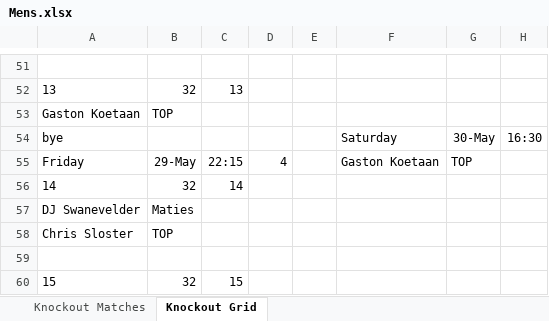
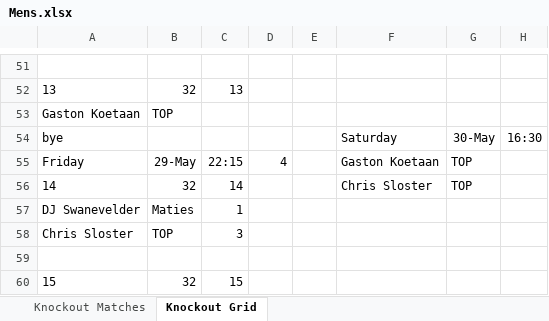
Before and after one commit to JoshuaDuPlooy/Ravens2026Seniors, an Excel workbook: Knockouts/Mens.xlsx, sheet Knockout Grid, drawn as a sheet; only a part is shown, gaps mark what is left out; values as stored, in another font and other column widths than the file's, no borders; conditional formats not drawn; the diff names each change by its address in the sheet, - before the commit and + after, or states it on an @@ line.

```diff
--- a/Knockouts/Mens.xlsx (sheet Knockout Grid)
+++ b/Knockouts/Mens.xlsx (sheet Knockout Grid)
-F56: (empty)
+F56: Chris Sloster
-G56: (empty)
+G56: TOP
-C57: (empty)
+C57: 1
-C58: (empty)
+C58: 3
```
Also changed, not shown: sheet Knockout Matches, 1 other file.
